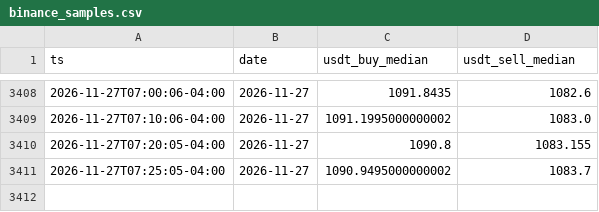
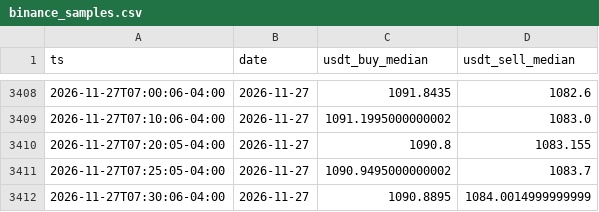
Before and after one commit to vhurdaneta/trmnl-bcv-usdt, a CSV file: data/binance_samples.csv, drawn as a sheet; only a part is shown, gaps mark what is left out.

```diff
--- a/data/binance_samples.csv
+++ b/data/binance_samples.csv
@@ -3411 +3411,2 @@ ts,date,usdt_buy_median,usdt_sell_median
 2026-11-27T07:25:05-04:00,2026-11-27,1090.9495000000002,1083.7
+2026-11-27T07:30:06-04:00,2026-11-27,1090.8895,1084.0014999999999
```
Also changed, not shown: data/rates_history.csv, 1 other file.
